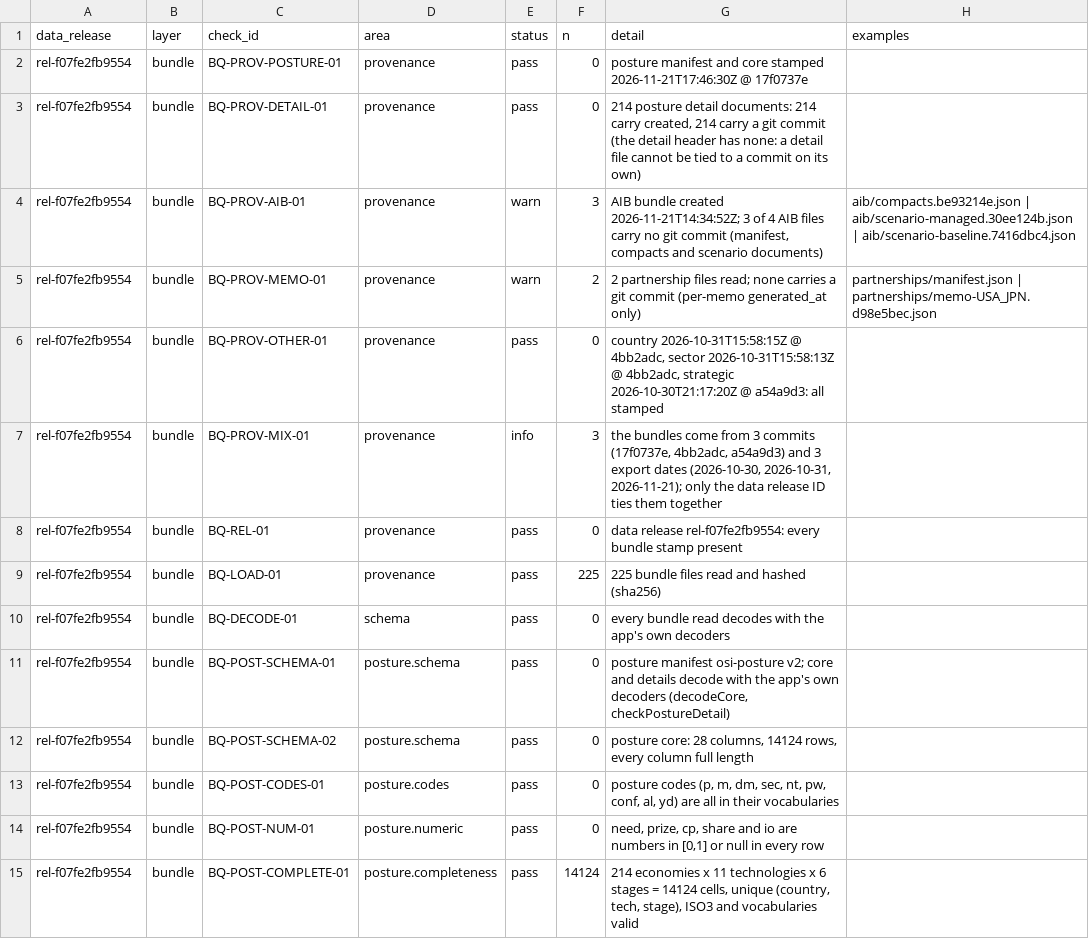
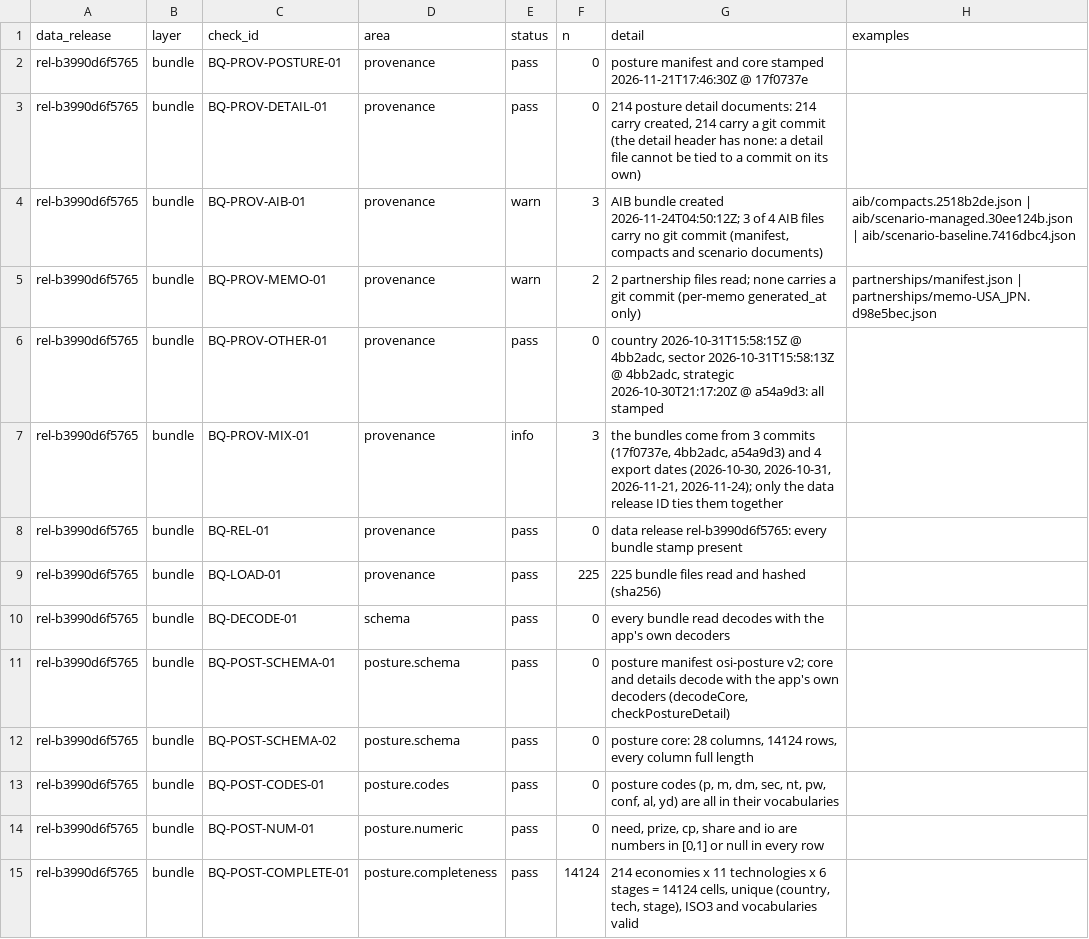
Before and after one commit to lrcarey222/Opportunity_Security_Indices, a CSV file: qc/results/bundle_qc_checks.csv, drawn as a sheet; only a part is shown; the diff covers the shown part only.

```diff
--- a/qc/results/bundle_qc_checks.csv
+++ b/qc/results/bundle_qc_checks.csv
@@ -1,15 +1,15 @@
 data_release,layer,check_id,area,status,n,detail,examples
-rel-f07fe2fb9554,bundle,BQ-PROV-POSTURE-01,provenance,pass,0,posture manifest and core stamped 2026-11-21T17:46:30Z @ 17f0737e,
-rel-f07fe2fb9554,bundle,BQ-PROV-DETAIL-01,provenance,pass,0,"214 posture detail documents: 214 carry created, 214 carry a git commit (the detail header has none: a detail file cannot be tied to a commit on its own)",
-rel-f07fe2fb9554,bundle,BQ-PROV-AIB-01,provenance,warn,3,"AIB bundle created 2026-11-21T14:34:52Z; 3 of 4 AIB files carry no git commit (manifest, compacts and scenario documents)",aib/compacts.be93214e.json | aib/scenario-managed.30ee124b.json | aib/scenario-baseline.7416dbc4.json
-rel-f07fe2fb9554,bundle,BQ-PROV-MEMO-01,provenance,warn,2,2 partnership files read; none carries a git commit (per-memo generated_at only),partnerships/manifest.json | partnerships/memo-USA_JPN.d98e5bec.json
-rel-f07fe2fb9554,bundle,BQ-PROV-OTHER-01,provenance,pass,0,"country 2026-10-31T15:58:15Z @ 4bb2adc, sector 2026-10-31T15:58:13Z @ 4bb2adc, strategic 2026-10-30T21:17:20Z @ a54a9d3: all stamped",
-rel-f07fe2fb9554,bundle,BQ-PROV-MIX-01,provenance,info,3,"the bundles come from 3 commits (17f0737e, 4bb2adc, a54a9d3) and 3 export dates (2026-10-30, 2026-10-31, 2026-11-21); only the data release ID ties them together",
-rel-f07fe2fb9554,bundle,BQ-REL-01,provenance,pass,0,data release rel-f07fe2fb9554: every bundle stamp present,
-rel-f07fe2fb9554,bundle,BQ-LOAD-01,provenance,pass,225,225 bundle files read and hashed (sha256),
-rel-f07fe2fb9554,bundle,BQ-DECODE-01,schema,pass,0,every bundle read decodes with the app's own decoders,
-rel-f07fe2fb9554,bundle,BQ-POST-SCHEMA-01,posture.schema,pass,0,"posture manifest osi-posture v2; core and details decode with the app's own decoders (decodeCore, checkPostureDetail)",
-rel-f07fe2fb9554,bundle,BQ-POST-SCHEMA-02,posture.schema,pass,0,"posture core: 28 columns, 14124 rows, every column full length",
-rel-f07fe2fb9554,bundle,BQ-POST-CODES-01,posture.codes,pass,0,"posture codes (p, m, dm, sec, nt, pw, conf, al, yd) are all in their vocabularies",
-rel-f07fe2fb9554,bundle,BQ-POST-NUM-01,posture.numeric,pass,0,"need, prize, cp, share and io are numbers in [0,1] or null in every row",
-rel-f07fe2fb9554,bundle,BQ-POST-COMPLETE-01,posture.completeness,pass,14124,"214 economies x 11 technologies x 6 stages = 14124 cells, unique (country, tech, stage), ISO3 and vocabularies valid",
+rel-b3990d6f5765,bundle,BQ-PROV-POSTURE-01,provenance,pass,0,posture manifest and core stamped 2026-11-21T17:46:30Z @ 17f0737e,
+rel-b3990d6f5765,bundle,BQ-PROV-DETAIL-01,provenance,pass,0,"214 posture detail documents: 214 carry created, 214 carry a git commit (the detail header has none: a detail file cannot be tied to a commit on its own)",
+rel-b3990d6f5765,bundle,BQ-PROV-AIB-01,provenance,warn,3,"AIB bundle created 2026-11-24T04:50:12Z; 3 of 4 AIB files carry no git commit (manifest, compacts and scenario documents)",aib/compacts.2518b2de.json | aib/scenario-managed.30ee124b.json | aib/scenario-baseline.7416dbc4.json
+rel-b3990d6f5765,bundle,BQ-PROV-MEMO-01,provenance,warn,2,2 partnership files read; none carries a git commit (per-memo generated_at only),partnerships/manifest.json | partnerships/memo-USA_JPN.d98e5bec.json
+rel-b3990d6f5765,bundle,BQ-PROV-OTHER-01,provenance,pass,0,"country 2026-10-31T15:58:15Z @ 4bb2adc, sector 2026-10-31T15:58:13Z @ 4bb2adc, strategic 2026-10-30T21:17:20Z @ a54a9d3: all stamped",
+rel-b3990d6f5765,bundle,BQ-PROV-MIX-01,provenance,info,3,"the bundles come from 3 commits (17f0737e, 4bb2adc, a54a9d3) and 4 export dates (2026-10-30, 2026-10-31, 2026-11-21, 2026-11-24); only the data release ID ties them together",
+rel-b3990d6f5765,bundle,BQ-REL-01,provenance,pass,0,data release rel-b3990d6f5765: every bundle stamp present,
+rel-b3990d6f5765,bundle,BQ-LOAD-01,provenance,pass,225,225 bundle files read and hashed (sha256),
+rel-b3990d6f5765,bundle,BQ-DECODE-01,schema,pass,0,every bundle read decodes with the app's own decoders,
+rel-b3990d6f5765,bundle,BQ-POST-SCHEMA-01,posture.schema,pass,0,"posture manifest osi-posture v2; core and details decode with the app's own decoders (decodeCore, checkPostureDetail)",
+rel-b3990d6f5765,bundle,BQ-POST-SCHEMA-02,posture.schema,pass,0,"posture core: 28 columns, 14124 rows, every column full length",
+rel-b3990d6f5765,bundle,BQ-POST-CODES-01,posture.codes,pass,0,"posture codes (p, m, dm, sec, nt, pw, conf, al, yd) are all in their vocabularies",
+rel-b3990d6f5765,bundle,BQ-POST-NUM-01,posture.numeric,pass,0,"need, prize, cp, share and io are numbers in [0,1] or null in every row",
+rel-b3990d6f5765,bundle,BQ-POST-COMPLETE-01,posture.completeness,pass,14124,"214 economies x 11 technologies x 6 stages = 14124 cells, unique (country, tech, stage), ISO3 and vocabularies valid",
```
Also changed, not shown: 30 edited cells elsewhere in this file, qc/results/choice_reproduction.csv, qc/results/qc_golden_case_status.csv, 14 other files.
